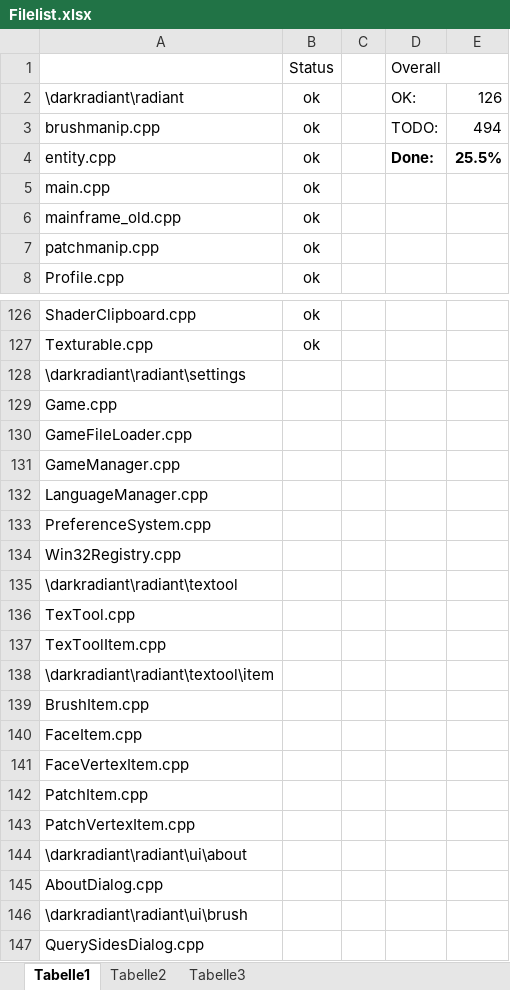
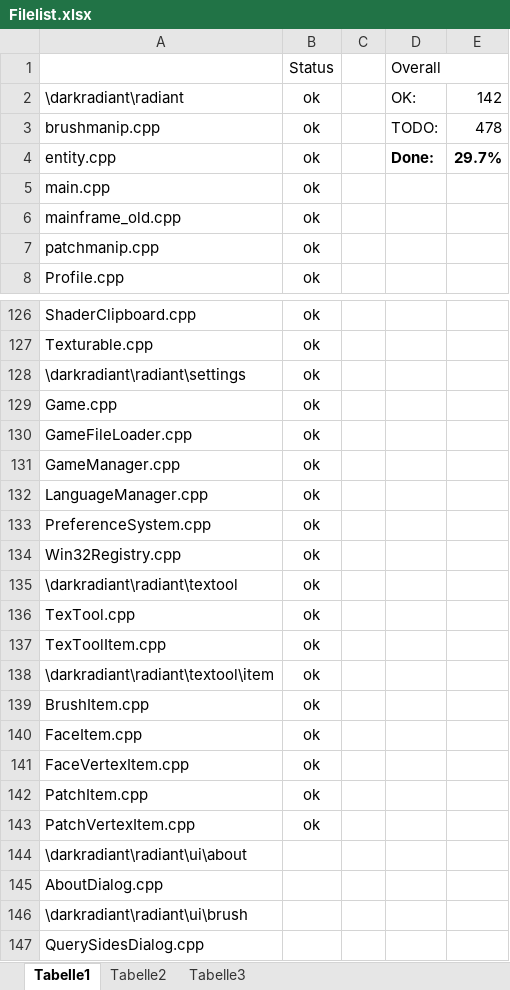
Before and after one commit to NextGenSoftwareUK/ODOOM3-Editor, an Excel workbook: tools/i18n/Filelist.xlsx, sheet Tabelle1, drawn as a sheet; only a part is shown, gaps mark what is left out; values as stored, in another font and other column widths than the file's, no borders; conditional formats not drawn; the diff names each change by its address in the sheet, - before the commit and + after, or states it on an @@ line.

Commit message:
Marked a few strings for translation.

```diff
--- a/tools/i18n/Filelist.xlsx (sheet Tabelle1)
+++ b/tools/i18n/Filelist.xlsx (sheet Tabelle1)
-E2: 126
+E2: 142
-E3: 494
+E3: 478
-E4: 25.5%
+E4: 29.7%
-B128:B143: (empty)
+B128:B143: ok
```
Also changed, not shown: 7 other files.
